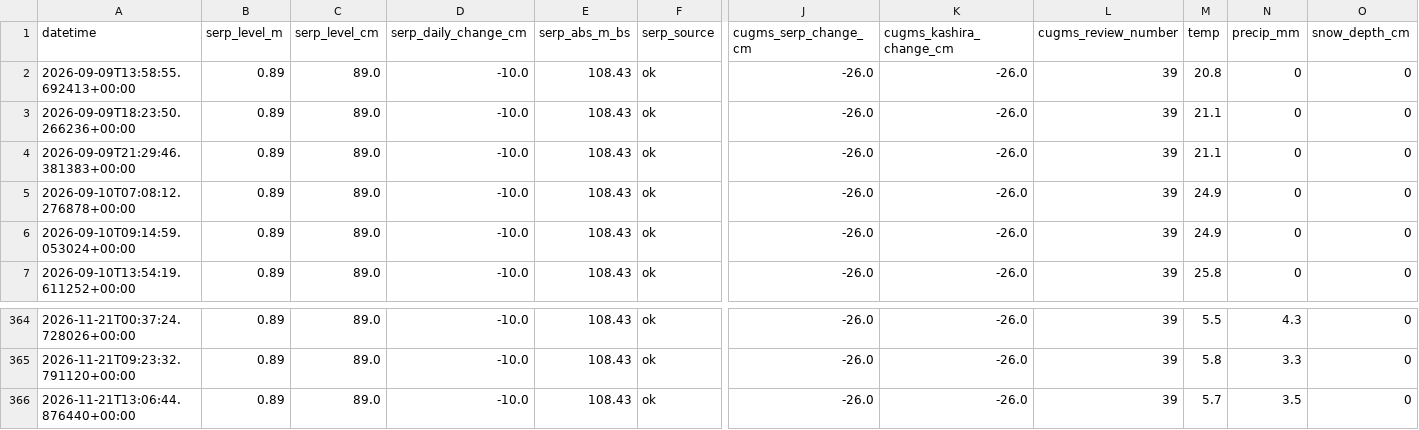
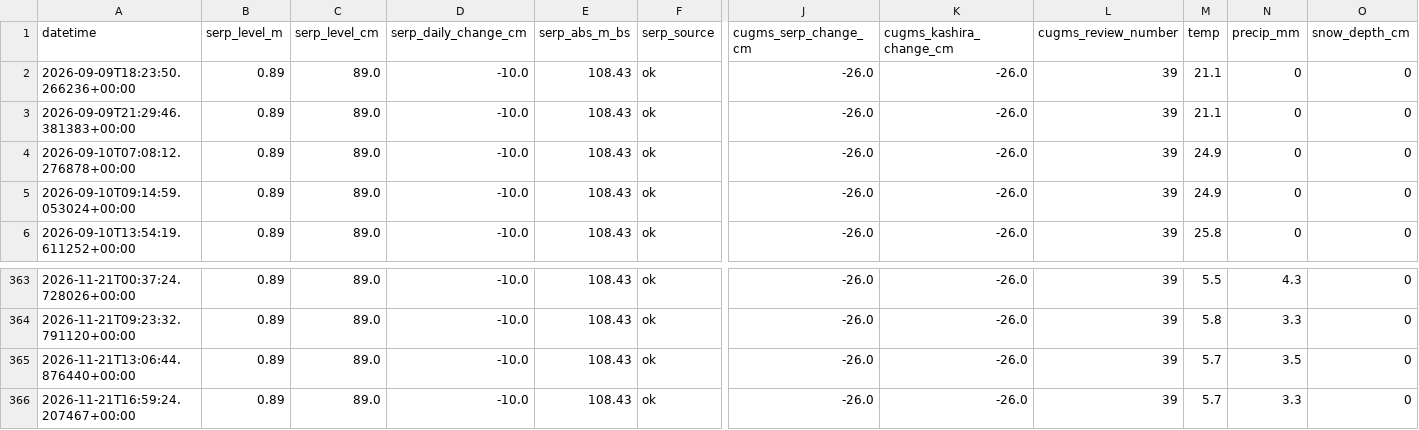
Before and after one commit to EM-from-Pu/oka-flood-monitor, a CSV file: docs/history.csv, drawn as a sheet; only a part is shown, gaps mark what is left out; removed rows and columns are numbered as before the commit, all else as after; rows hold the shown columns only; the diff names each change by its address in the sheet, - before the commit and + after, or states it on an @@ line.

```diff
--- a/docs/history.csv
+++ b/docs/history.csv
-row 2: 2026-09-09T13:58:55.692413+00:00 | 0.89 | 89.0 | -10.0 | 108.43 | ok | -26.0 | -26.0 | 39 | 20.8 | 0 | 0
+row 366: 2026-11-21T16:59:24.207467+00:00 | 0.89 | 89.0 | -10.0 | 108.43 | ok | -26.0 | -26.0 | 39 | 5.7 | 3.3 | 0
```
Also changed, not shown: 21 other files.
